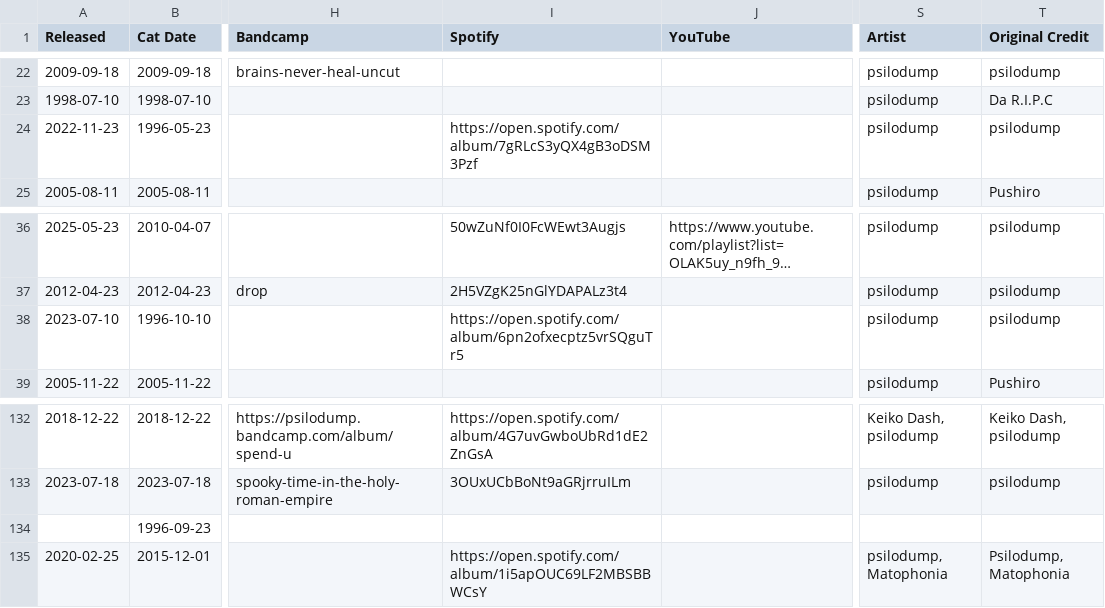
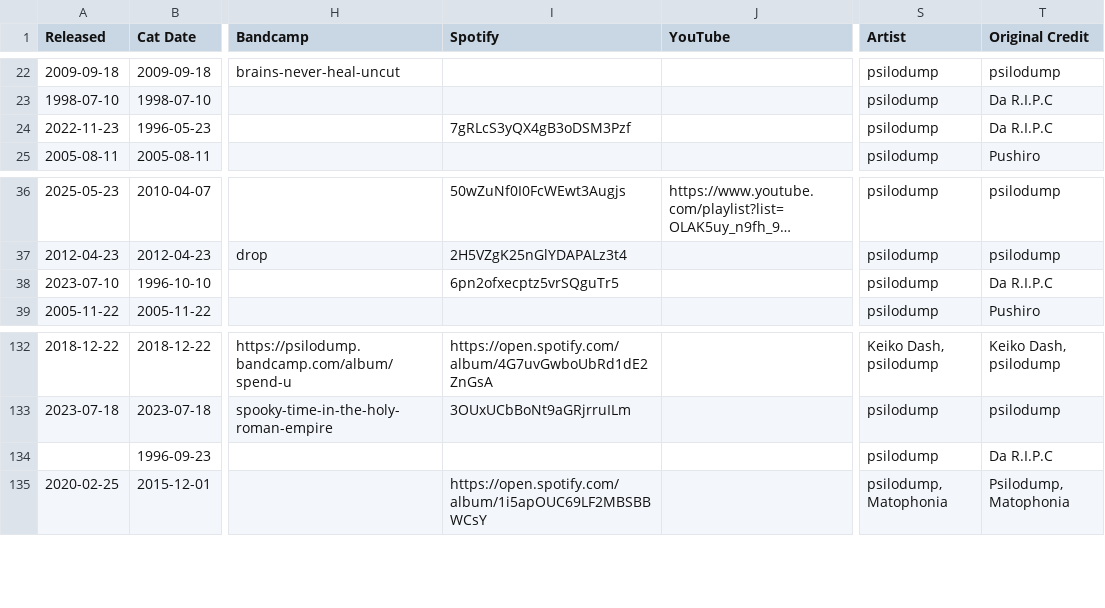
Before and after one commit to psilodump/website-data, a CSV file: releases.csv, drawn as a sheet; only a part is shown, gaps mark what is left out; long unchanged cells end in …; the diff names each change by its address in the sheet, - before the commit and + after, or states it on an @@ line.

Commit message:
Sync catalogue CSVs from NAS admin

```diff
--- a/releases.csv
+++ b/releases.csv
-I24 (Spotify): https://open.spotify.com/album/7gRLcS3yQX4gB3oDSM3Pzf
+I24 (Spotify): 7gRLcS3yQX4gB3oDSM3Pzf
-T24 (Original Credit): psilodump
+T24 (Original Credit): Da R.I.P.C
-I38 (Spotify): https://open.spotify.com/album/6pn2ofxecptz5vrSQguTr5
+I38 (Spotify): 6pn2ofxecptz5vrSQguTr5
-T38 (Original Credit): psilodump
+T38 (Original Credit): Da R.I.P.C
-S134 (Artist): (empty)
+S134 (Artist): psilodump
-T134 (Original Credit): (empty)
+T134 (Original Credit): Da R.I.P.C
```
